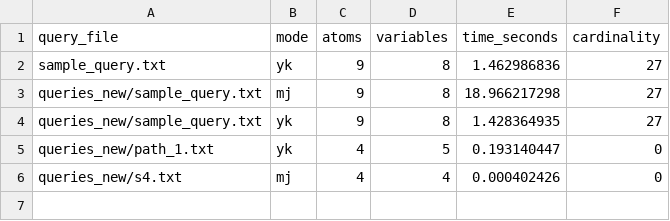
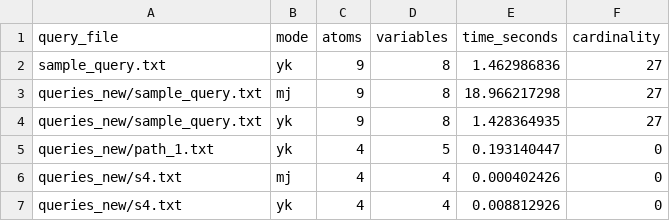
Before and after one commit to m1tuw/fastGHD, a CSV file: query_benchmarks.csv, drawn as a sheet.

```diff
--- a/query_benchmarks.csv
+++ b/query_benchmarks.csv
@@ -6 +6,2 @@ queries_new/path_1.txt,yk,4,5,0.193140447,0
 queries_new/s4.txt,mj,4,4,0.000402426,0
+queries_new/s4.txt,yk,4,4,0.008812926,0
```
Also changed, not shown: 2 other files.
